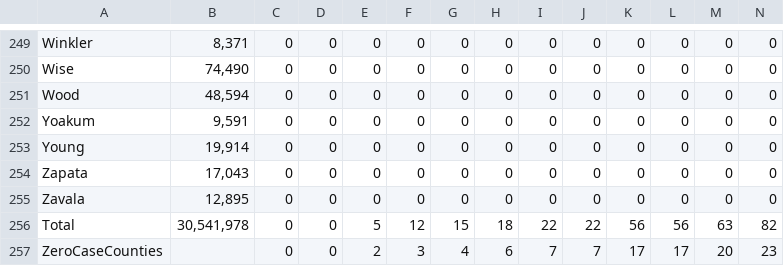
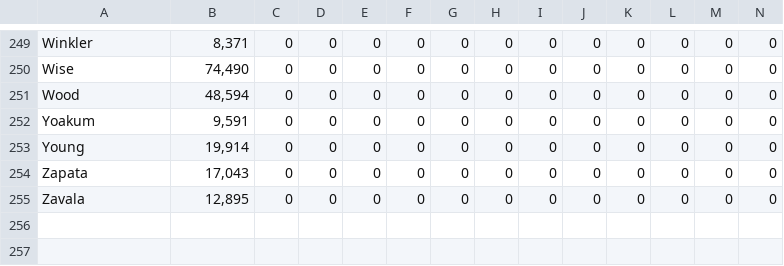
Before and after one commit to hbrinsko/texas-covid-api, a CSV file: counties.csv, drawn as a sheet; only a part is shown, gaps mark what is left out; rows hold the shown columns only; the diff names each change by its address in the sheet, - before the commit and + after, or states it on an @@ line.

```diff
--- a/counties.csv
+++ b/counties.csv
-row 256: Total | 30,541,978 | 0 | 0 | 5 | 12 | 15 | 18 | 22 | 22 | 56 | 56 | 63 | 82
-row 257: ZeroCaseCounties |  | 0 | 0 | 2 | 3 | 4 | 6 | 7 | 7 | 17 | 17 | 20 | 23
```
Also changed, not shown: 2 other files.
